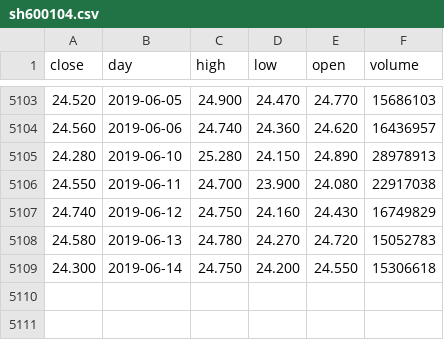
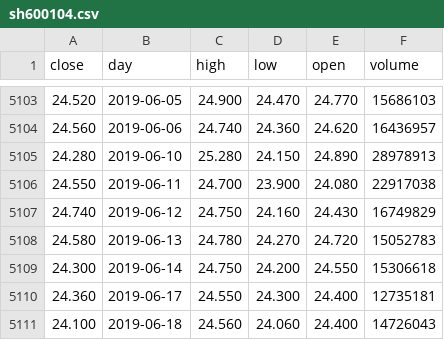
Before and after one commit to YinChao126/SuperGuard, a CSV file: superguard/raw_data/sh600104.csv, drawn as a sheet; only a part is shown, gaps mark what is left out; the diff names each change by its address in the sheet, - before the commit and + after, or states it on an @@ line.

```diff
--- a/superguard/raw_data/sh600104.csv
+++ b/superguard/raw_data/sh600104.csv
+row 5110: 24.360 | 2019-06-17 | 24.550 | 24.300 | 24.400 | 12735181
+row 5111: 24.100 | 2019-06-18 | 24.560 | 24.060 | 24.400 | 14726043
```
Also changed, not shown: superguard/raw_data/sh019536.csv, superguard/raw_data/sh510300.csv, 7 other files.
